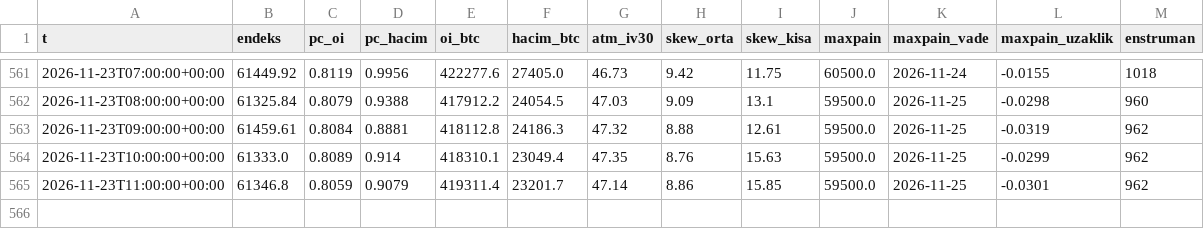
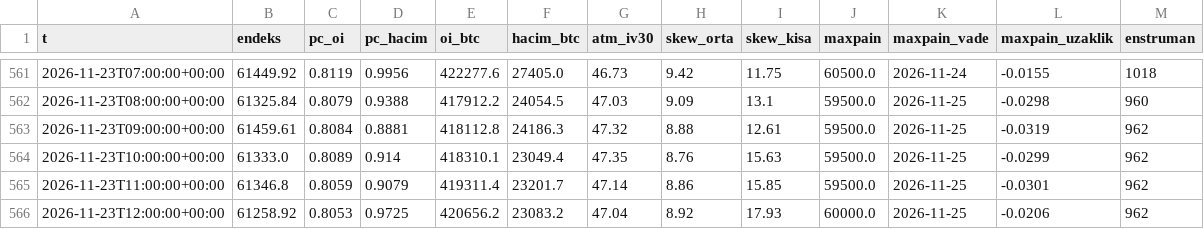
Before and after one commit to aslanklc04/btc-tahmin, a CSV file: durum/opsiyon.csv, drawn as a sheet; only a part is shown, gaps mark what is left out.

```diff
--- a/durum/opsiyon.csv
+++ b/durum/opsiyon.csv
@@ -565 +565,2 @@ t,endeks,pc_oi,pc_hacim,oi_btc,hacim_btc,atm_iv30,skew_orta,skew_kisa,maxpain,ma
 2026-11-23T11:00:00+00:00,61346.8,0.8059,0.9079,419311.4,23201.7,47.14,8.86,15.85,59500.0,2026-11-25,-0.0301,962
+2026-11-23T12:00:00+00:00,61258.92,0.8053,0.9725,420656.2,23083.2,47.04,8.92,17.93,60000.0,2026-11-25,-0.0206,962
```
Also changed, not shown: durum/defter_kayit.csv, 6 other files.
